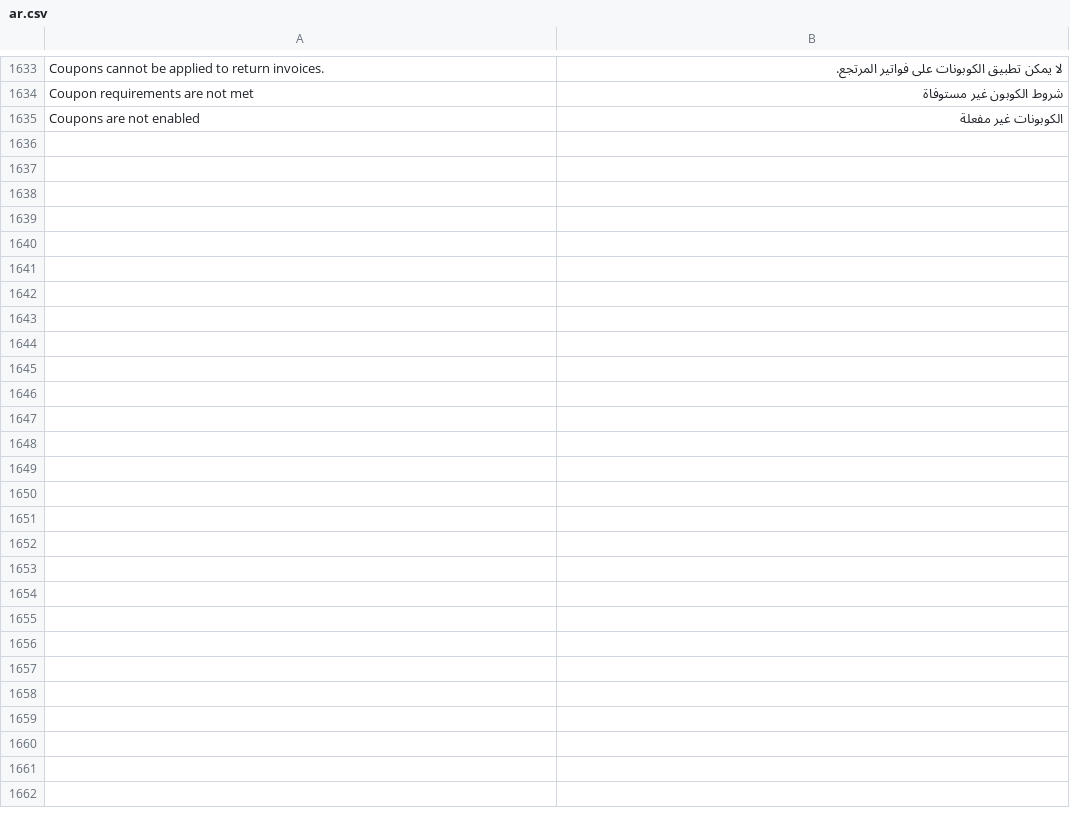
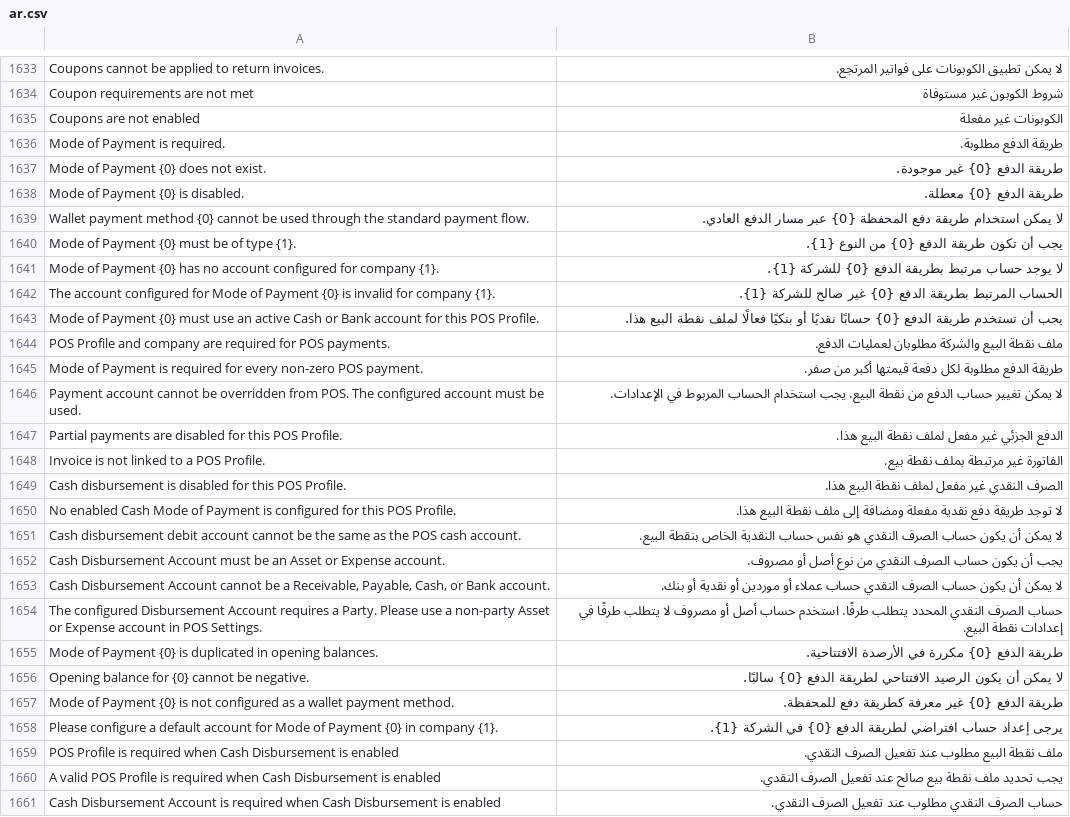
Before and after one commit to Mubtkir-ERP/mu-posnext, a CSV file: pos_next/translations/ar.csv, drawn as a sheet; only a part is shown, gaps mark what is left out.

```diff
--- a/pos_next/translations/ar.csv
+++ b/pos_next/translations/ar.csv
@@ -1635 +1635,27 @@ Coupon requirements are not met,شروط الكوبون غير مستوفاة,
 Coupons are not enabled,الكوبونات غير مفعلة,
+Mode of Payment is required.,طريقة الدفع مطلوبة.,
+Mode of Payment {0} does not exist.,طريقة الدفع {0} غير موجودة.,
+Mode of Payment {0} is disabled.,طريقة الدفع {0} معطلة.,
+Wallet payment method {0} cannot be used through the standard payment flow.,لا يمكن استخدام طريقة دفع المحفظة {0} عبر مسار الدفع العادي.,
+Mode of Payment {0} must be of type {1}.,يجب أن تكون طريقة الدفع {0} من النوع {1}.,
+Mode of Payment {0} has no account configured for company {1}.,لا يوجد حساب مرتبط بطريقة الدفع {0} للشركة {1}.,
+The account configured for Mode of Payment {0} is invalid for company {1}.,الحساب المرتبط بطريقة الدفع {0} غير صالح للشركة {1}.,
+Mode of Payment {0} must use an active Cash or Bank account for this POS Profile.,يجب أن تستخدم طريقة الدفع {0} حسابًا نقديًا أو بنكيًا فعالًا لملف نقطة البيع هذا.,
+POS Profile and company are required for POS payments.,ملف نقطة البيع والشركة مطلوبان لعمليات الدفع.,
+Mode of Payment is required for every non-zero POS payment.,طريقة الدفع مطلوبة لكل دفعة قيمتها أكبر من صفر.,
+Payment account cannot be overridden from POS. The configured account must be used.,لا يمكن تغيير حساب الدفع من نقطة البيع. يجب استخدام الحساب المربوط في الإعدادات.,
+Partial payments are disabled for this POS Profile.,الدفع الجزئي غير مفعل لملف نقطة البيع هذا.,
+Invoice is not linked to a POS Profile.,الفاتورة غير مرتبطة بملف نقطة بيع.,
+Cash disbursement is disabled for this POS Profile.,الصرف النقدي غير مفعل لملف نقطة البيع هذا.,
+No enabled Cash Mode of Payment is configured for this POS Profile.,لا توجد طريقة دفع نقدية مفعلة ومضافة إلى ملف نقطة البيع هذا.,
+Cash disbursement debit account cannot be the same as the POS cash account.,لا يمكن أن يكون حساب الصرف النقدي هو نفس حساب النقدية الخاص بنقطة البيع.,
+Cash Disbursement Account must be an Asset or Expense account.,يجب أن يكون حساب الصرف النقدي من نوع أصل أو مصروف.,
+"Cash Disbursement Account cannot be a Receivable, Payable, Cash, or Bank account.","لا يمكن أن يكون حساب الصرف النقدي حساب عملاء أو موردين أو نقدية أو بنك.",
+The configured Disbursement Account requires a Party. Please use a non-party Asset or Expense account in POS Settings.,حساب الصرف النقدي المحدد يتطلب طرفًا. استخدم حساب أصل أو مصروف لا يتطلب طرفًا في إعدادات نقطة البيع.,
+Mode of Payment {0} is duplicated in opening balances.,طريقة الدفع {0} مكررة في الأرصدة الافتتاحية.,
+Opening balance for {0} cannot be negative.,لا يمكن أن يكون الرصيد الافتتاحي لطريقة الدفع {0} سالبًا.,
+Mode of Payment {0} is not configured as a wallet payment method.,طريقة الدفع {0} غير معرفة كطريقة دفع للمحفظة.,
+Please configure a default account for Mode of Payment {0} in company {1}.,يرجى إعداد حساب افتراضي لطريقة الدفع {0} في الشركة {1}.,
+POS Profile is required when Cash Disbursement is enabled,ملف نقطة البيع مطلوب عند تفعيل الصرف النقدي.,
+A valid POS Profile is required when Cash Disbursement is enabled,يجب تحديد ملف نقطة بيع صالح عند تفعيل الصرف النقدي.,
+Cash Disbursement Account is required when Cash Disbursement is enabled,حساب الصرف النقدي مطلوب عند تفعيل الصرف النقدي.,
```
Also changed, not shown: 18 other files.
